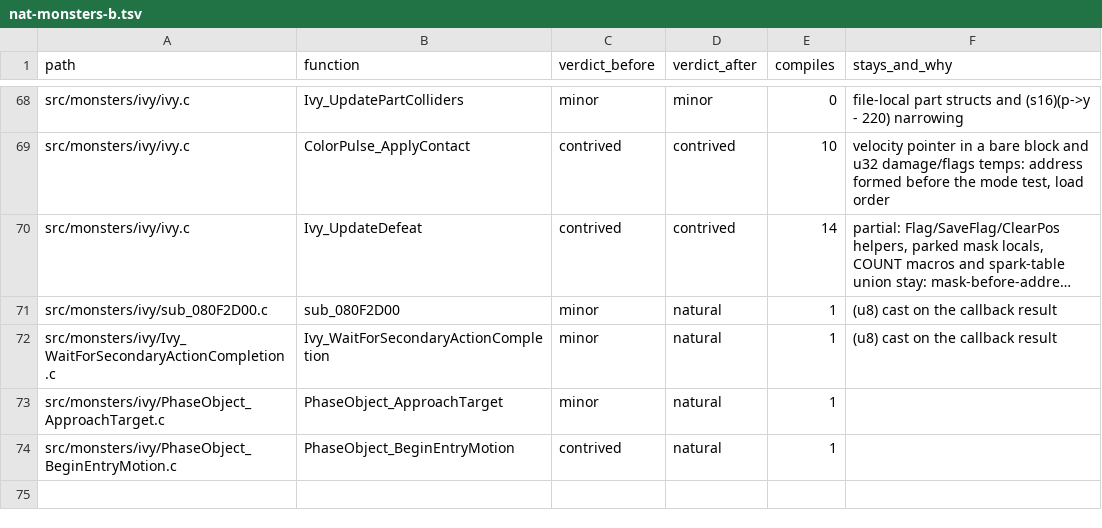
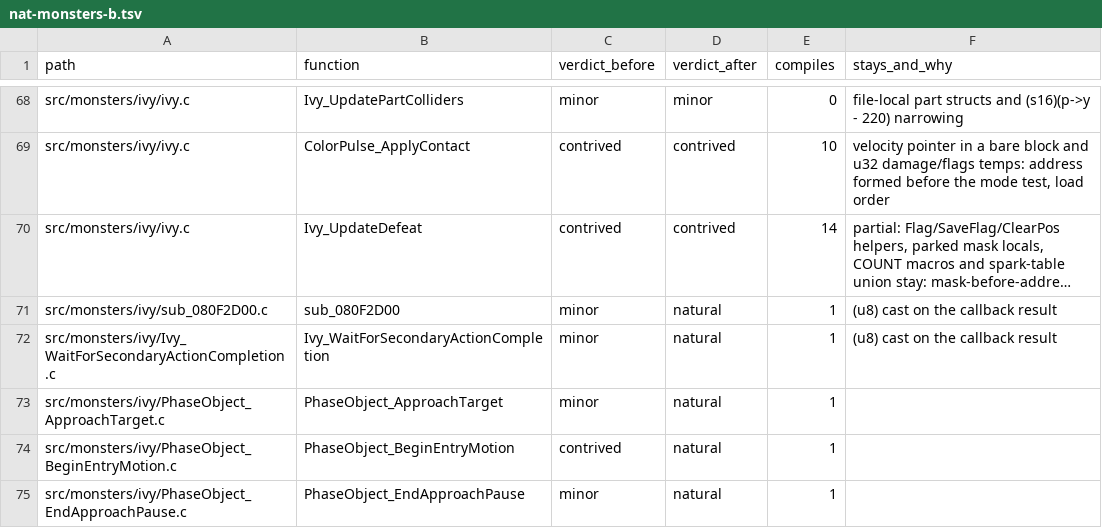
Before and after one commit to moozilla/boktai3-decomp, a TSV file: notes/naturalize/nat-monsters-b.tsv, drawn as a sheet; only a part is shown, gaps mark what is left out; long unchanged cells end in …; the diff names each change by its address in the sheet, - before the commit and + after, or states it on an @@ line.

```diff
--- a/notes/naturalize/nat-monsters-b.tsv
+++ b/notes/naturalize/nat-monsters-b.tsv
+row 75: src/monsters/ivy/PhaseObject_EndApproachPause.c | PhaseObject_EndApproachPause | minor | natural | 1
```
Also changed, not shown: 1 other file.
